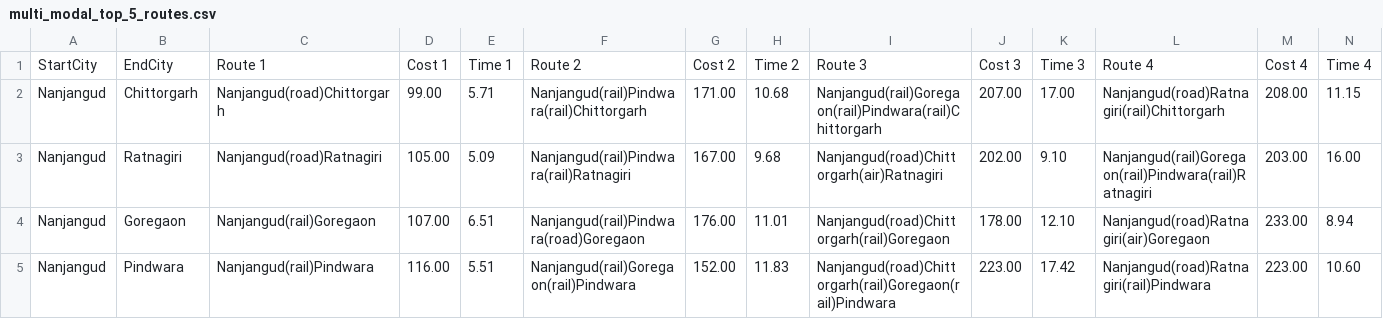
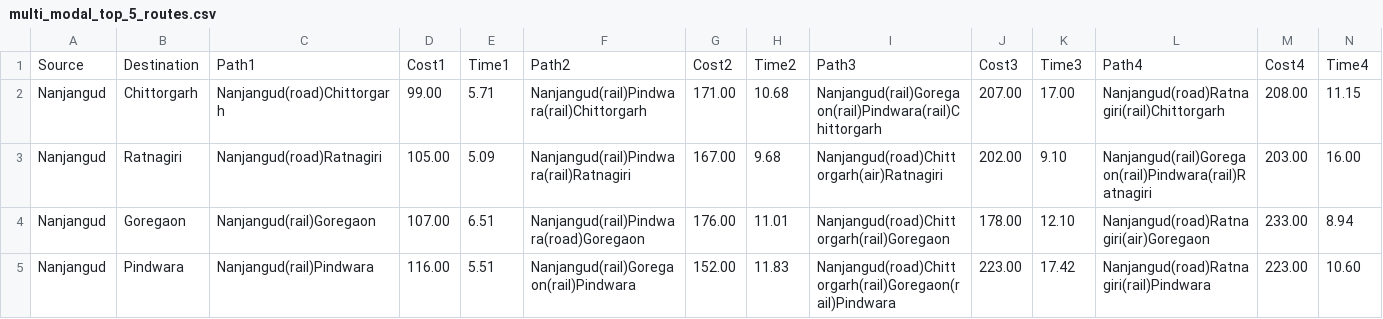
Before and after one commit to Rizvi-Faiz/Travelling-Postman, a CSV file: public/data/multi_modal_top_5_routes.csv, drawn as a sheet; only a part is shown; removed rows and columns are numbered as before the commit, all else as after; rows hold the shown columns only; the diff names each change by its address in the sheet, - before the commit and + after, or states it on an @@ line.

```diff
--- a/public/data/multi_modal_top_5_routes.csv
+++ b/public/data/multi_modal_top_5_routes.csv
-row 1: StartCity | EndCity | Route 1 | Cost 1 | Time 1 | Route 2 | Cost 2 | Time 2 | Route 3 | Cost 3 | Time 3 | Route 4 | Cost 4 | Time 4
+row 1: Source | Destination | Path1 | Cost1 | Time1 | Path2 | Cost2 | Time2 | Path3 | Cost3 | Time3 | Path4 | Cost4 | Time4
```
Also changed, not shown: 3 other files.
